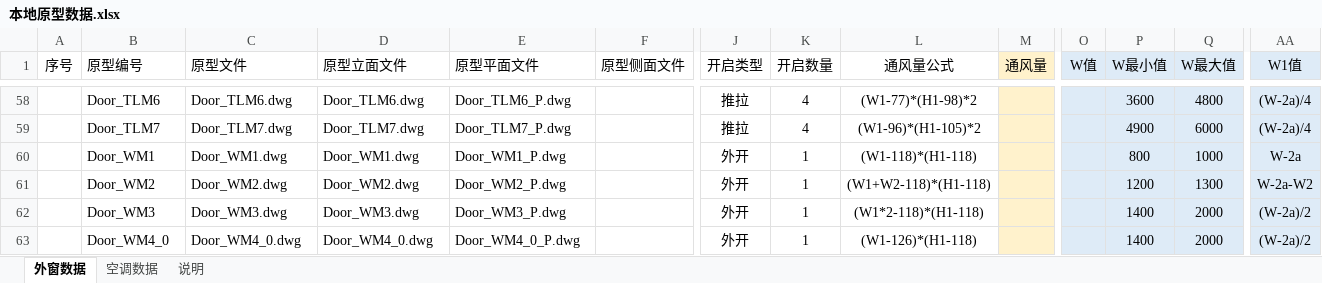
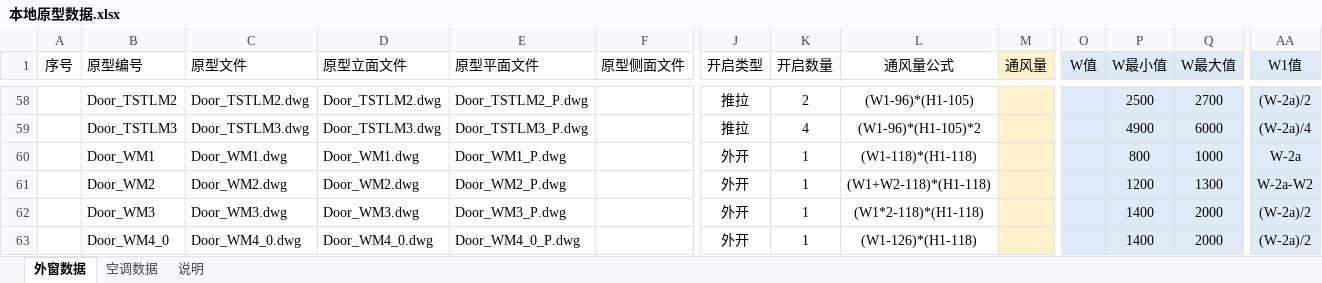
Before and after one commit to HanDefu/SunacCoordination, an Excel workbook: Support/Sunac2019/Data/本地原型数据.xlsx, sheet 外窗数据, drawn as a sheet; only a part is shown, gaps mark what is left out; values as stored, in another font and other column widths than the file's, no borders; the diff covers the shown part only; the diff names each change by its address in the sheet, - before the commit and + after, or states it on an @@ line.

```diff
--- a/Support/Sunac2019/Data/本地原型数据.xlsx (sheet 外窗数据)
+++ b/Support/Sunac2019/Data/本地原型数据.xlsx (sheet 外窗数据)
-B58 (原型编号): Door_TLM6
+B58 (原型编号): Door_TSTLM2
-C58 (原型文件): Door_TLM6.dwg
+C58 (原型文件): Door_TSTLM2.dwg
-D58 (原型立面文件): Door_TLM6.dwg
+D58 (原型立面文件): Door_TSTLM2.dwg
-E58 (原型平面文件): Door_TLM6_P.dwg
+E58 (原型平面文件): Door_TSTLM2_P.dwg
-K58 (开启数量): 4
+K58 (开启数量): 2
-L58 (通风量公式): (W1-77)*(H1-98)*2
+L58 (通风量公式): (W1-96)*(H1-105)
-P58 (W最小值): 3600
+P58 (W最小值): 2500
-Q58 (W最大值): 4800
+Q58 (W最大值): 2700
-AA58 (W1值): (W-2a)/4
+AA58 (W1值): (W-2a)/2
-B59 (原型编号): Door_TLM7
+B59 (原型编号): Door_TSTLM3
-C59 (原型文件): Door_TLM7.dwg
+C59 (原型文件): Door_TSTLM3.dwg
-D59 (原型立面文件): Door_TLM7.dwg
+D59 (原型立面文件): Door_TSTLM3.dwg
-E59 (原型平面文件): Door_TLM7_P.dwg
+E59 (原型平面文件): Door_TSTLM3_P.dwg
```
Also changed, not shown: 32 edited cells and cell formats elsewhere in this sheet, Support/Sunac2019/Data/原型数据.xlsx.
